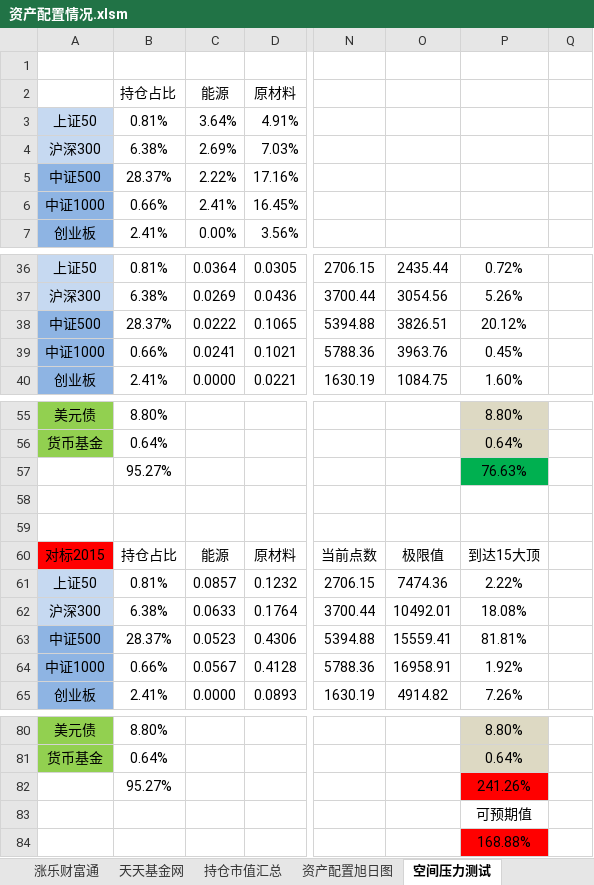
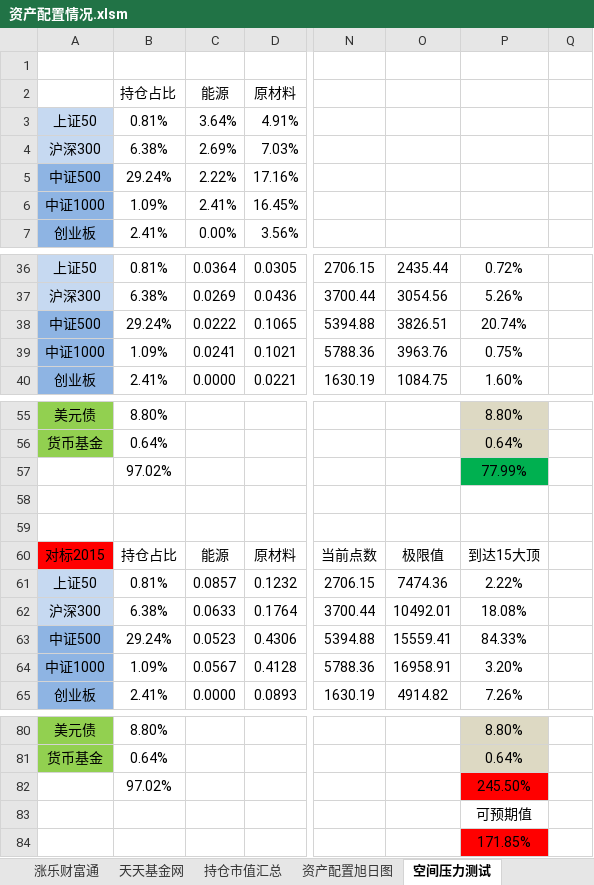
Before and after one commit to klq26/finance-data, an Excel workbook: Portfolio/资产配置情况.xlsm, sheet 空间压力测试, drawn as a sheet; only a part is shown, gaps mark what is left out; values as stored, in another font and other column widths than the file's, no borders; conditional formats not drawn; removed rows and columns are numbered as before the commit, all else as after; rows hold the shown columns only; the diff covers the shown part only; the diff names each change by its address in the sheet, - before the commit and + after, or states it on an @@ line.

```diff
--- a/Portfolio/资产配置情况.xlsm (sheet 空间压力测试)
+++ b/Portfolio/资产配置情况.xlsm (sheet 空间压力测试)
-B5 (持仓占比): 28.37%
+B5 (持仓占比): 29.24%
-B6 (持仓占比): 0.66%
+B6 (持仓占比): 1.09%
-B38 (持仓占比): 28.37%
+B38 (持仓占比): 29.24%
-P38: 20.12%
+P38: 20.74%
-B39 (持仓占比): 0.66%
+B39 (持仓占比): 1.09%
-P39: 0.45%
+P39: 0.75%
-row 57:  | 95.27% |  |  |  |  | 76.63%
+row 57:  | 97.02% |  |  |  |  | 77.99%
-B63 (持仓占比): 28.37%
+B63 (持仓占比): 29.24%
-P63: 81.81%
+P63: 84.33%
-B64 (持仓占比): 0.66%
+B64 (持仓占比): 1.09%
-P64: 1.92%
+P64: 3.20%
-row 82:  | 95.27% |  |  |  |  | 241.26%
+row 82:  | 97.02% |  |  |  |  | 245.50%
-P84: 168.88%
+P84: 171.85%
```
Also changed, not shown: 5 edited cells elsewhere in this sheet, sheet 时间压力测试, sheet 交易明细, sheet 资产配置情况, sheet 指数行业占比, charts or pictures, Portfolio/scripts/output/tiantianTradeInfos/data/天天基金业务类型分析.xlsx, 34 other files.
